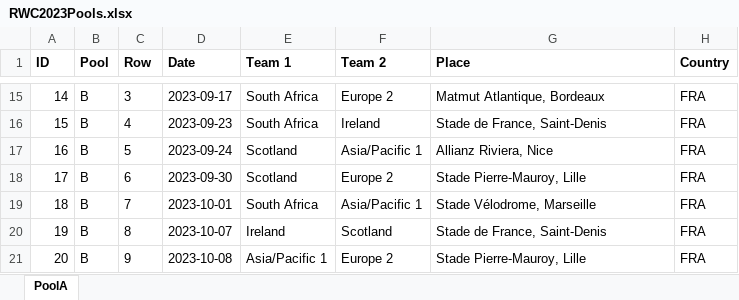
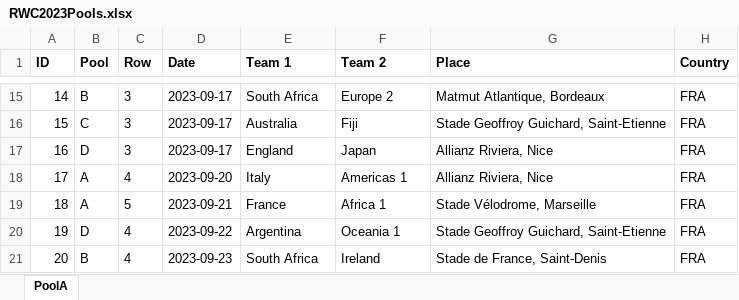
Before and after one commit to tsmcgrath/Pandas_Utils, an Excel workbook: RWC2023Pools.xlsx, sheet PoolA, drawn as a sheet; only a part is shown, gaps mark what is left out; values as stored, in another font and other column widths than the file's, no borders; the diff covers the shown part only; the diff names each change by its address in the sheet, - before the commit and + after, or states it on an @@ line.

```diff
--- a/RWC2023Pools.xlsx (sheet PoolA)
+++ b/RWC2023Pools.xlsx (sheet PoolA)
-B16 (Pool): B
+B16 (Pool): C
-C16 (Row): 4
+C16 (Row): 3
-D16 (Date): 2023-09-23
+D16 (Date): 2023-09-17
-E16 (Team 1): South Africa
+E16 (Team 1): Australia
-F16 (Team 2): Ireland
+F16 (Team 2): Fiji
-G16 (Place): Stade de France, Saint-Denis
+G16 (Place): Stade Geoffroy Guichard, Saint-Etienne
-B17 (Pool): B
+B17 (Pool): D
-C17 (Row): 5
+C17 (Row): 3
-D17 (Date): 2023-09-24
+D17 (Date): 2023-09-17
-E17 (Team 1): Scotland
+E17 (Team 1): England
-F17 (Team 2): Asia/Pacific 1
+F17 (Team 2): Japan
-B18:B19 (Pool): B
+B18:B19 (Pool): A
-C18 (Row): 6
+C18 (Row): 4
-D18 (Date): 2023-09-30
+D18 (Date): 2023-09-20
-E18 (Team 1): Scotland
+E18 (Team 1): Italy
-F18 (Team 2): Europe 2
+F18 (Team 2): Americas 1
-G18 (Place): Stade Pierre-Mauroy, Lille
+G18 (Place): Allianz Riviera, Nice
-C19 (Row): 7
+C19 (Row): 5
-D19 (Date): 2023-10-01
+D19 (Date): 2023-09-21
-E19 (Team 1): South Africa
+E19 (Team 1): France
-F19 (Team 2): Asia/Pacific 1
+F19 (Team 2): Africa 1
-B20 (Pool): B
+B20 (Pool): D
-C20 (Row): 8
+C20 (Row): 4
-D20 (Date): 2023-10-07
+D20 (Date): 2023-09-22
-E20 (Team 1): Ireland
+E20 (Team 1): Argentina
-F20 (Team 2): Scotland
+F20 (Team 2): Oceania 1
-G20 (Place): Stade de France, Saint-Denis
+G20 (Place): Stade Geoffroy Guichard, Saint-Etienne
-C21 (Row): 9
+C21 (Row): 4
-D21 (Date): 2023-10-08
+D21 (Date): 2023-09-23
-E21 (Team 1): Asia/Pacific 1
+E21 (Team 1): South Africa
-F21 (Team 2): Europe 2
+F21 (Team 2): Ireland
-G21 (Place): Stade Pierre-Mauroy, Lille
+G21 (Place): Stade de France, Saint-Denis
```
Also changed, not shown: 164 edited cells elsewhere in this sheet, 3 other files.
